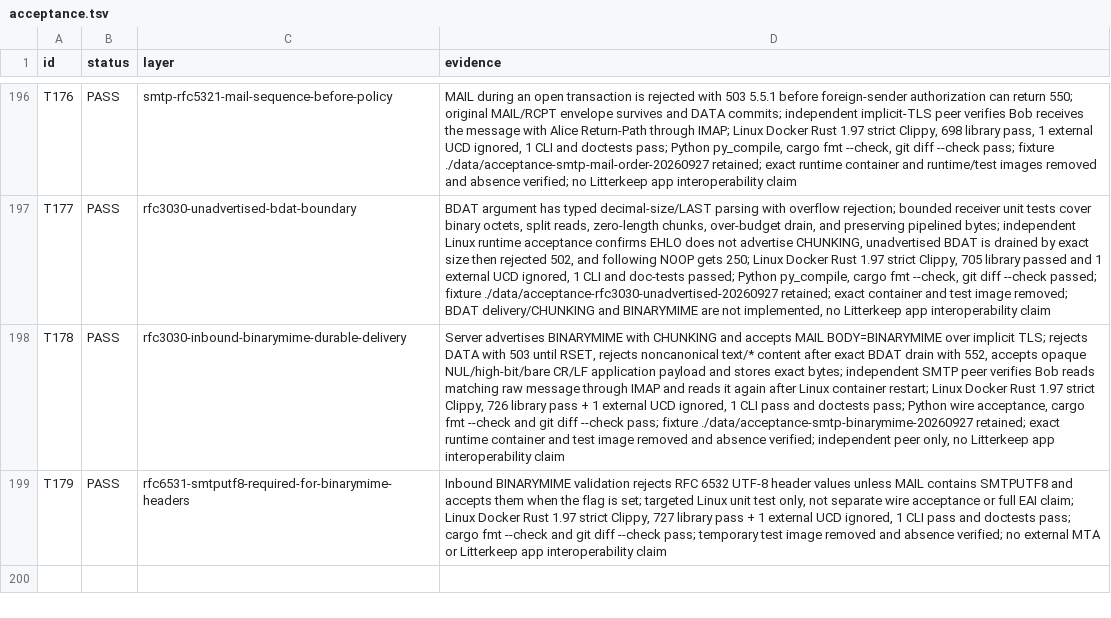
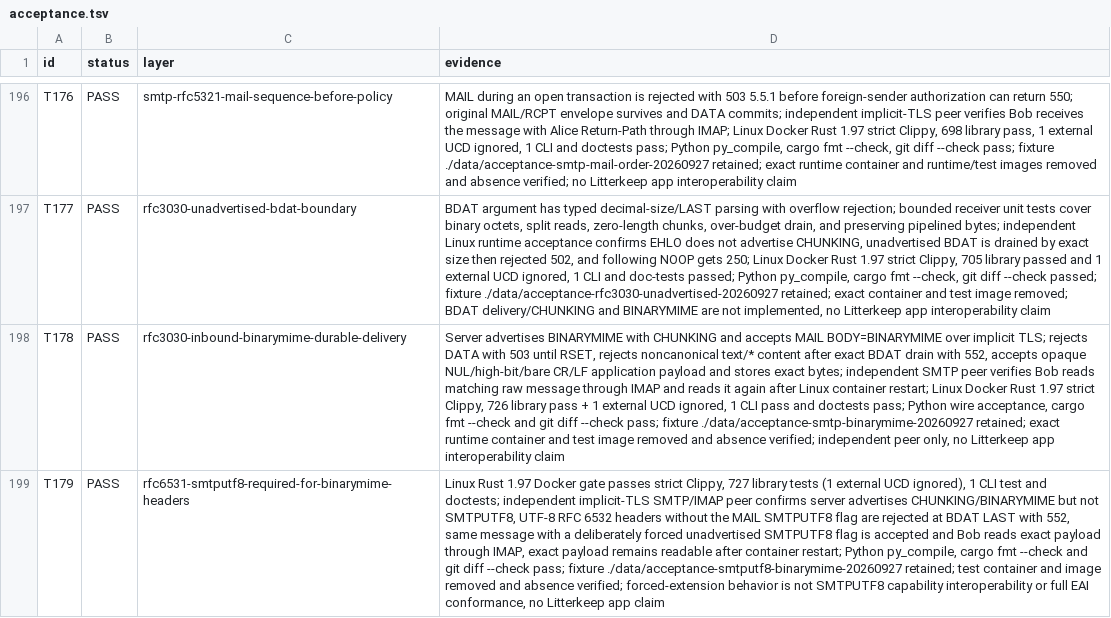
Before and after one commit to thepirateclub/litterkeep-server, a TSV file: docs/acceptance.tsv, drawn as a sheet; only a part is shown, gaps mark what is left out; the diff names each change by its address in the sheet, - before the commit and + after, or states it on an @@ line.

Commit message:
test(smtp): verify SMTPUTF8 BINARYMIME guard

```diff
--- a/docs/acceptance.tsv
+++ b/docs/acceptance.tsv
-D199 (evidence): Inbound BINARYMIME validation rejects RFC 6532 UTF-8 header values unless MAIL contains SMTPUTF8 and accepts them when the flag is set; targeted Linux unit test only, not separate wire acceptance or full EAI claim; Linux Docker Rust 1.97 strict Clippy, 727 library pass + 1 external UCD ignored, 1 CLI pass and doctests pass; cargo fmt --check and git diff --check pass; temporary test image removed and absence verified; no external MTA or Litterkeep app interoperability claim
+D199 (evidence): Linux Rust 1.97 Docker gate passes strict Clippy, 727 library tests (1 external UCD ignored), 1 CLI test and doctests; independent implicit-TLS SMTP/IMAP peer confirms server advertises CHUNKING/BINARYMIME but not SMTPUTF8, UTF-8 RFC 6532 headers without the MAIL SMTPUTF8 flag are rejected at BDAT LAST with 552, same message with a deliberately forced unadvertised SMTPUTF8 flag is accepted and Bob reads exact payload through IMAP, exact payload remains readable after container restart; Python py_compile, cargo fmt --check and git diff --check pass; fixture ./data/acceptance-smtputf8-binarymime-20260927 retained; test container and image removed and absence verified; forced-extension behavior is not SMTPUTF8 capability interoperability or full EAI conformance, no Litterkeep app claim
```
Also changed, not shown: 4 other files.
